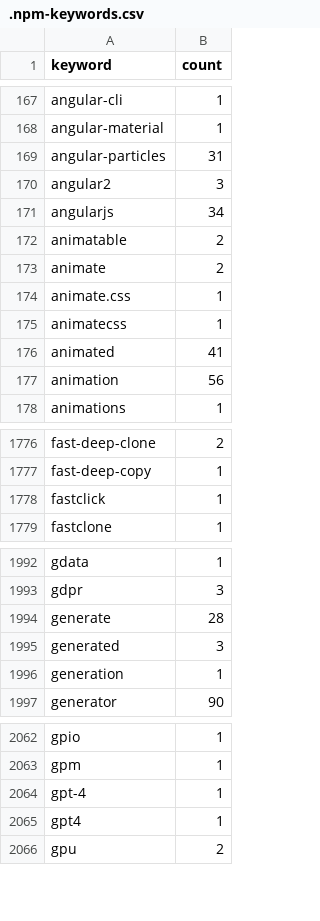
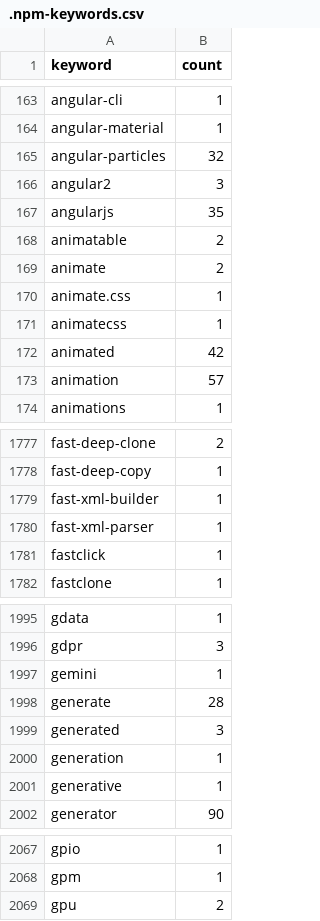
Before and after one commit to streetsidesoftware/cspell-dicts, a CSV file: dictionaries/npm/src/npm/.npm-keywords.csv, drawn as a sheet; only a part is shown, gaps mark what is left out; the diff covers the shown part only.

```diff
--- a/dictionaries/npm/src/npm/.npm-keywords.csv
+++ b/dictionaries/npm/src/npm/.npm-keywords.csv
@@ -168,5 +164,5 @@ angular-cli,1
 angular-material,1
-angular-particles,31
+angular-particles,32
 angular2,3
-angularjs,34
+angularjs,35
 animatable,2
@@ -175,4 +171,4 @@ animate.css,1
 animatecss,1
-animated,41
-animation,56
+animated,42
+animation,57
 animations,1
@@ -1777,2 +1778,4 @@ fast-deep-clone,2
 fast-deep-copy,1
+fast-xml-builder,1
+fast-xml-parser,1
 fastclick,1
@@ -1993,2 +1996,3 @@ gdata,1
 gdpr,3
+gemini,1
 generate,28
@@ -1996,2 +2000,3 @@ generated,3
 generation,1
+generative,1
 generator,90
@@ -2063,4 +2068,2 @@ gpio,1
 gpm,1
-gpt-4,1
-gpt4,1
 gpu,2
```
Also changed, not shown: 25 added rows, 10 removed rows and 86 edited cells elsewhere in this file, dictionaries/npm/src/npm/.npm-package-ref-counts.csv, 3 other files.
